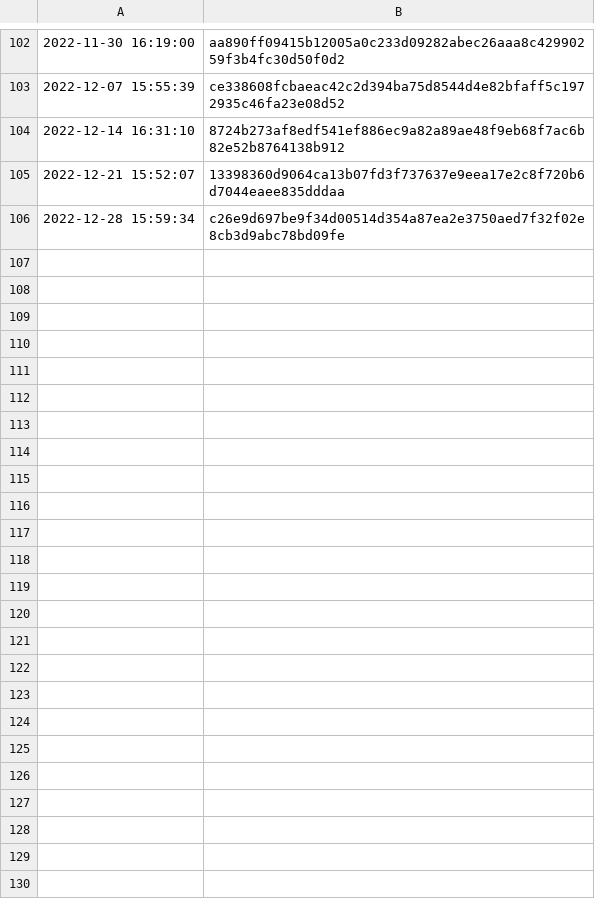
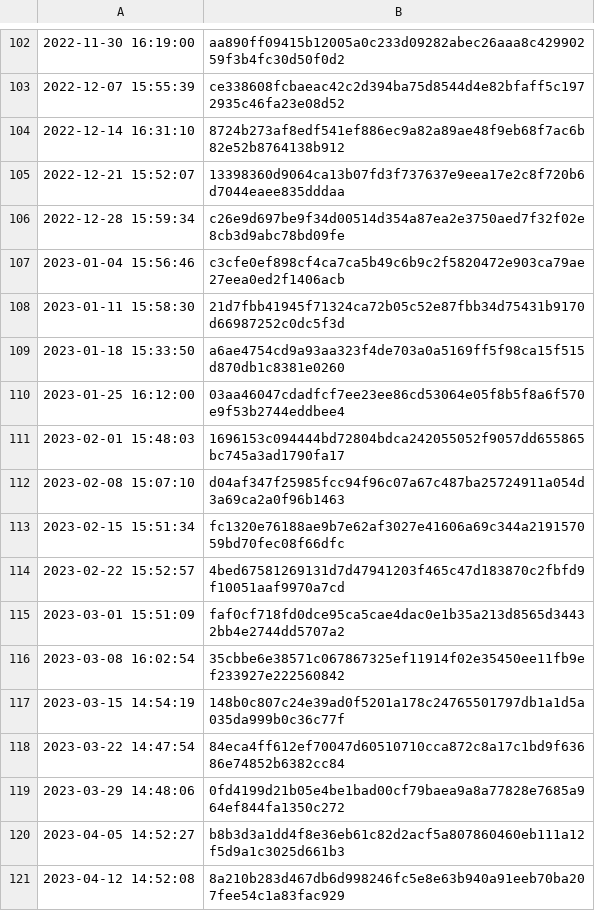
Before and after one commit to psiemens/stakeout, a CSV file: epochs.csv, drawn as a sheet; only a part is shown, gaps mark what is left out.

Commit message:
Add Jan - Apr 2023 epochs

```diff
--- a/epochs.csv
+++ b/epochs.csv
@@ -106 +106,16 @@
 2022-12-28 15:59:34,c26e9d697be9f34d00514d354a87ea2e3750aed7f32f02e8cb3d9abc78bd09fe
+2023-01-04 15:56:46,c3cfe0ef898cf4ca7ca5b49c6b9c2f5820472e903ca79ae27eea0ed2f1406acb
+2023-01-11 15:58:30,21d7fbb41945f71324ca72b05c52e87fbb34d75431b9170d66987252c0dc5f3d
+2023-01-18 15:33:50,a6ae4754cd9a93aa323f4de703a0a5169ff5f98ca15f515d870db1c8381e0260
+2023-01-25 16:12:00,03aa46047cdadfcf7ee23ee86cd53064e05f8b5f8a6f570e9f53b2744eddbee4
+2023-02-01 15:48:03,1696153c094444bd72804bdca242055052f9057dd655865bc745a3ad1790fa17
+2023-02-08 15:07:10,d04af347f25985fcc94f96c07a67c487ba25724911a054d3a69ca2a0f96b1463
+2023-02-15 15:51:34,fc1320e76188ae9b7e62af3027e41606a69c344a219157059bd70fec08f66dfc
+2023-02-22 15:52:57,4bed67581269131d7d47941203f465c47d183870c2fbfd9f10051aaf9970a7cd
+2023-03-01 15:51:09,faf0cf718fd0dce95ca5cae4dac0e1b35a213d8565d34432bb4e2744dd5707a2
+2023-03-08 16:02:54,35cbbe6e38571c067867325ef11914f02e35450ee11fb9ef233927e222560842
+2023-03-15 14:54:19,148b0c807c24e39ad0f5201a178c24765501797db1a1d5a035da999b0c36c77f
+2023-03-22 14:47:54,84eca4ff612ef70047d60510710cca872c8a17c1bd9f63686e74852b6382cc84
+2023-03-29 14:48:06,0fd4199d21b05e4be1bad00cf79baea9a8a77828e7685a964ef844fa1350c272
+2023-04-05 14:52:27,b8b3d3a1dd4f8e36eb61c82d2acf5a807860460eb111a12f5d9a1c3025d661b3
+2023-04-12 14:52:08,8a210b283d467db6d998246fc5e8e63b940a91eeb70ba207fee54c1a83fac929
```
